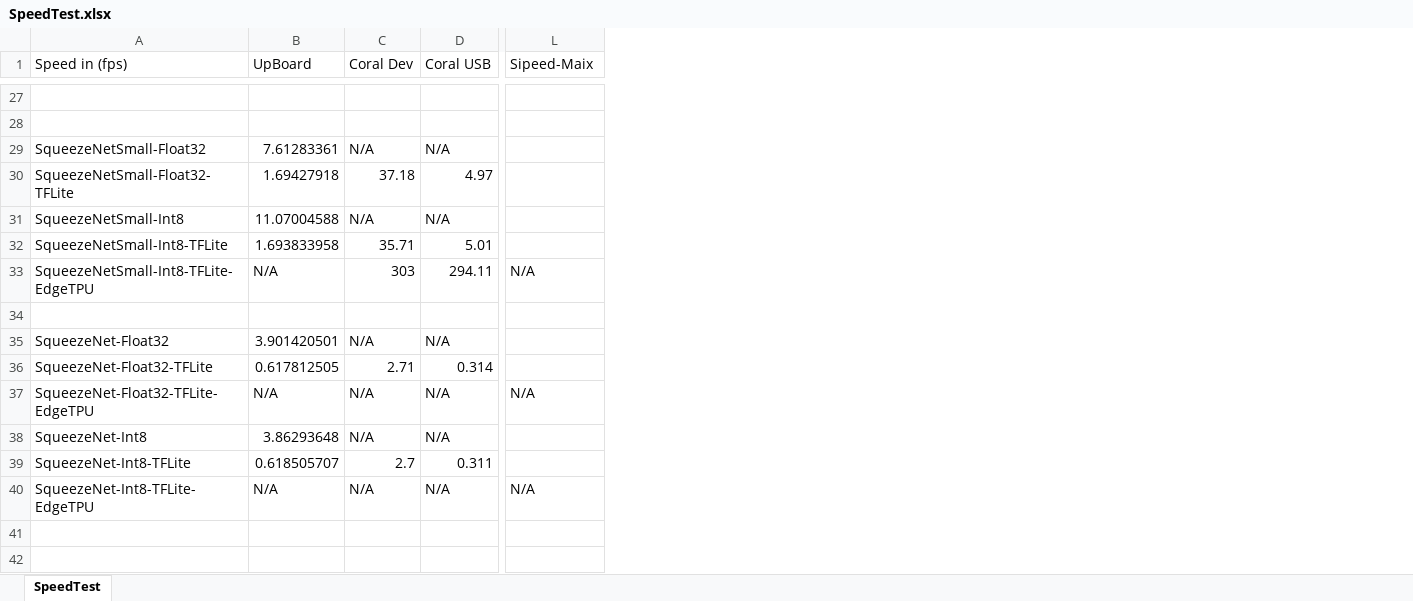
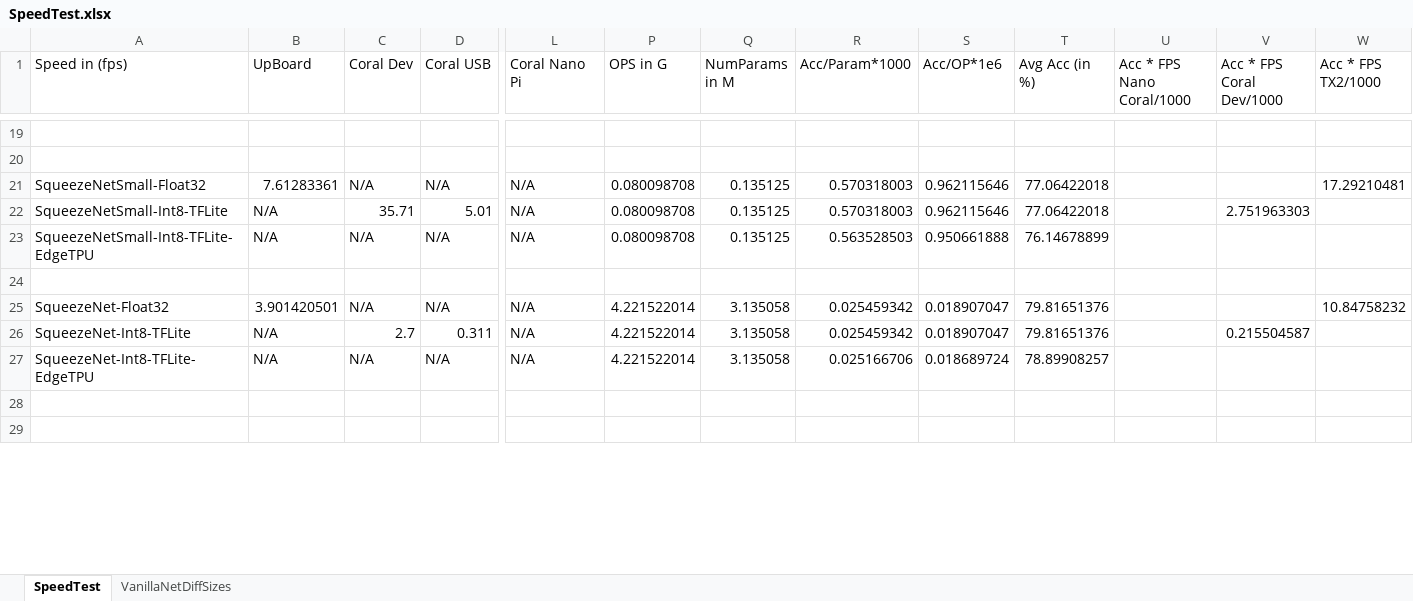
Before and after one commit to NitinJSanket/prg_prgeye, an Excel workbook: Software/DeepLearning/SpeedTests/Plotting/SpeedTest.xlsx, sheet SpeedTest, drawn as a sheet; only a part is shown, gaps mark what is left out; values as stored, in another font and other column widths than the file's, no cell formats; removed rows and columns are numbered as before the commit, all else as after; rows hold the shown columns only; the diff covers the shown part only; the diff names each change by its address in the sheet, - before the commit and + after, or states it on an @@ line.

```diff
--- a/Software/DeepLearning/SpeedTests/Plotting/SpeedTest.xlsx (sheet SpeedTest)
+++ b/Software/DeepLearning/SpeedTests/Plotting/SpeedTest.xlsx (sheet SpeedTest)
+sheet tab: VanillaNetDiffSizes
+column P (OPS in G), rows 21-27: 0.080098708 | 0.080098708 | 0.080098708 |  | 4.221522014 | 4.221522014 | 4.221522014
+column Q (NumParams in M), rows 21-27: 0.135125 | 0.135125 | 0.135125 |  | 3.135058 | 3.135058 | 3.135058
+column R (Acc/Param*1000), rows 21-27: 0.570318003 | 0.570318003 | 0.563528503 |  | 0.025459342 | 0.025459342 | 0.025166706
+column S (Acc/OP*1e6), rows 21-27: 0.962115646 | 0.962115646 | 0.950661888 |  | 0.018907047 | 0.018907047 | 0.018689724
+column T (Avg Acc (in %)), rows 21-27: 77.06422018 | 77.06422018 | 76.14678899 |  | 79.81651376 | 79.81651376 | 78.89908257
+column U (Acc * FPS Nano Coral/1000), empty
+column V (Acc * FPS Coral Dev/1000), rows 22-26: 2.751963303 |  |  |  | 0.215504587
+column W (Acc * FPS TX2/1000), rows 21-25: 17.29210481 |  |  |  | 10.84758232
-L1: Sipeed-Maix
+L1: Coral Nano Pi
-L21 (Coral Nano Pi): (empty)
+L21 (Coral Nano Pi): N/A
-row 30: SqueezeNetSmall-Float32-TFLite | 1.69427918 | 37.18 | 4.97
-row 31: SqueezeNetSmall-Int8 | 11.07004588 | N/A | N/A
-B22 (UpBoard): 1.693833958
+B22 (UpBoard): N/A
-L22 (Coral Nano Pi): (empty)
+L22 (Coral Nano Pi): N/A
-C23 (Coral Dev): 303
+C23 (Coral Dev): N/A
-D23 (Coral USB): 294.11
+D23 (Coral USB): N/A
-L25 (Coral Nano Pi): (empty)
+L25 (Coral Nano Pi): N/A
-row 36: SqueezeNet-Float32-TFLite | 0.617812505 | 2.71 | 0.314
-row 37: SqueezeNet-Float32-TFLite-EdgeTPU | N/A | N/A | N/A | N/A
-row 38: SqueezeNet-Int8 | 3.86293648 | N/A | N/A
-B26 (UpBoard): 0.618505707
+B26 (UpBoard): N/A
-L26 (Coral Nano Pi): (empty)
+L26 (Coral Nano Pi): N/A
```
Also changed, not shown: 14 removed rows and 82 edited cells elsewhere in this sheet, cell formats, hidden cells, 7 other files.
